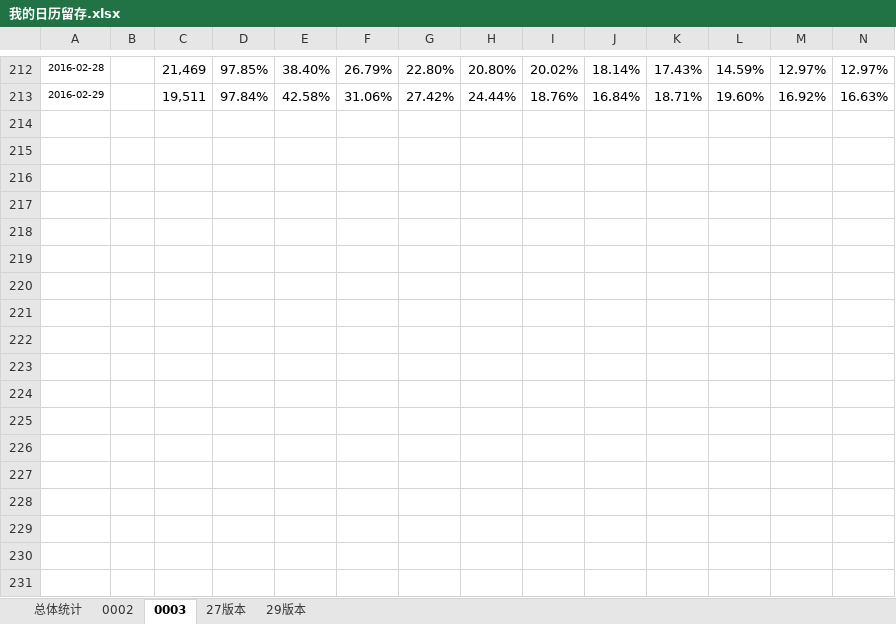
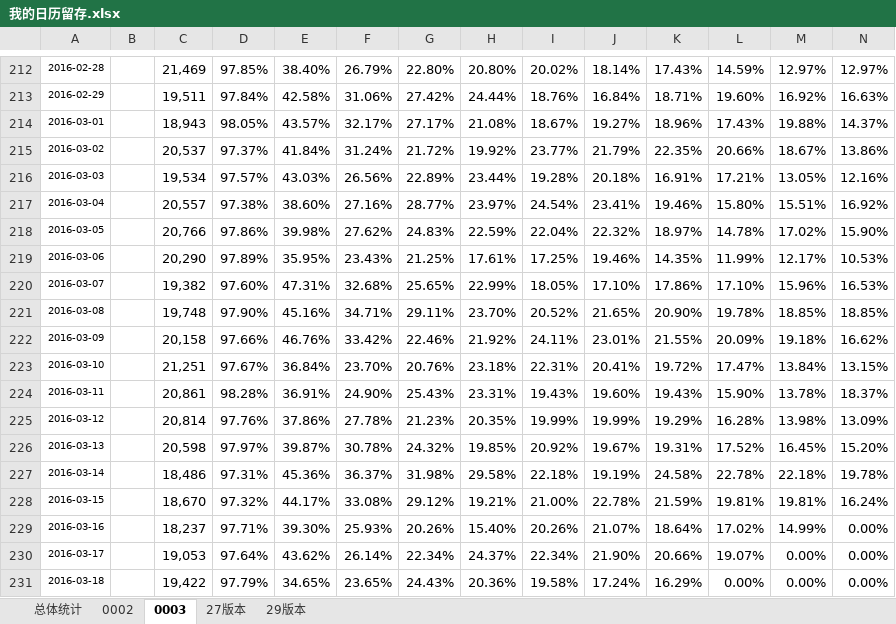
Before and after one commit to fanliaokeji/lvdun, an Excel workbook: dida/code/doc/我的日历留存.xlsx, sheet 0003, drawn as a sheet; only a part is shown, gaps mark what is left out; the shorter side is filled out with more unchanged rows; values as stored, in another font and other column widths than the file's, no borders; charts and pictures not drawn; rows hold the shown columns only; the diff covers the shown part only; the diff names each change by its address in the sheet, - before the commit and + after, or states it on an @@ line.

```diff
--- a/dida/code/doc/我的日历留存.xlsx (sheet 0003)
+++ b/dida/code/doc/我的日历留存.xlsx (sheet 0003)
+row 214: 2016-03-01 |  | 18,943 | 98.05% | 43.57% | 32.17% | 27.17% | 21.08% | 18.67% | 19.27% | 18.96% | 17.43% | 19.88% | 14.37%
+row 215: 2016-03-02 |  | 20,537 | 97.37% | 41.84% | 31.24% | 21.72% | 19.92% | 23.77% | 21.79% | 22.35% | 20.66% | 18.67% | 13.86%
+row 216: 2016-03-03 |  | 19,534 | 97.57% | 43.03% | 26.56% | 22.89% | 23.44% | 19.28% | 20.18% | 16.91% | 17.21% | 13.05% | 12.16%
+row 217: 2016-03-04 |  | 20,557 | 97.38% | 38.60% | 27.16% | 28.77% | 23.97% | 24.54% | 23.41% | 19.46% | 15.80% | 15.51% | 16.92%
+row 218: 2016-03-05 |  | 20,766 | 97.86% | 39.98% | 27.62% | 24.83% | 22.59% | 22.04% | 22.32% | 18.97% | 14.78% | 17.02% | 15.90%
+row 219: 2016-03-06 |  | 20,290 | 97.89% | 35.95% | 23.43% | 21.25% | 17.61% | 17.25% | 19.46% | 14.35% | 11.99% | 12.17% | 10.53%
+row 220: 2016-03-07 |  | 19,382 | 97.60% | 47.31% | 32.68% | 25.65% | 22.99% | 18.05% | 17.10% | 17.86% | 17.10% | 15.96% | 16.53%
+row 221: 2016-03-08 |  | 19,748 | 97.90% | 45.16% | 34.71% | 29.11% | 23.70% | 20.52% | 21.65% | 20.90% | 19.78% | 18.85% | 18.85%
+row 222: 2016-03-09 |  | 20,158 | 97.66% | 46.76% | 33.42% | 22.46% | 21.92% | 24.11% | 23.01% | 21.55% | 20.09% | 19.18% | 16.62%
+row 223: 2016-03-10 |  | 21,251 | 97.67% | 36.84% | 23.70% | 20.76% | 23.18% | 22.31% | 20.41% | 19.72% | 17.47% | 13.84% | 13.15%
+row 224: 2016-03-11 |  | 20,861 | 98.28% | 36.91% | 24.90% | 25.43% | 23.31% | 19.43% | 19.60% | 19.43% | 15.90% | 13.78% | 18.37%
+row 225: 2016-03-12 |  | 20,814 | 97.76% | 37.86% | 27.78% | 21.23% | 20.35% | 19.99% | 19.99% | 19.29% | 16.28% | 13.98% | 13.09%
+row 226: 2016-03-13 |  | 20,598 | 97.97% | 39.87% | 30.78% | 24.32% | 19.85% | 20.92% | 19.67% | 19.31% | 17.52% | 16.45% | 15.20%
+row 227: 2016-03-14 |  | 18,486 | 97.31% | 45.36% | 36.37% | 31.98% | 29.58% | 22.18% | 19.19% | 24.58% | 22.78% | 22.18% | 19.78%
+row 228: 2016-03-15 |  | 18,670 | 97.32% | 44.17% | 33.08% | 29.12% | 19.21% | 21.00% | 22.78% | 21.59% | 19.81% | 19.81% | 16.24%
+row 229: 2016-03-16 |  | 18,237 | 97.71% | 39.30% | 25.93% | 20.26% | 15.40% | 20.26% | 21.07% | 18.64% | 17.02% | 14.99% | 0.00%
+row 230: 2016-03-17 |  | 19,053 | 97.64% | 43.62% | 26.14% | 22.34% | 24.37% | 22.34% | 21.90% | 20.66% | 19.07% | 0.00% | 0.00%
+row 231: 2016-03-18 |  | 19,422 | 97.79% | 34.65% | 23.65% | 24.43% | 20.36% | 19.58% | 17.24% | 16.29% | 0.00% | 0.00% | 0.00%
```
Also changed, not shown: 26 added rows elsewhere in this sheet, charts or pictures.
